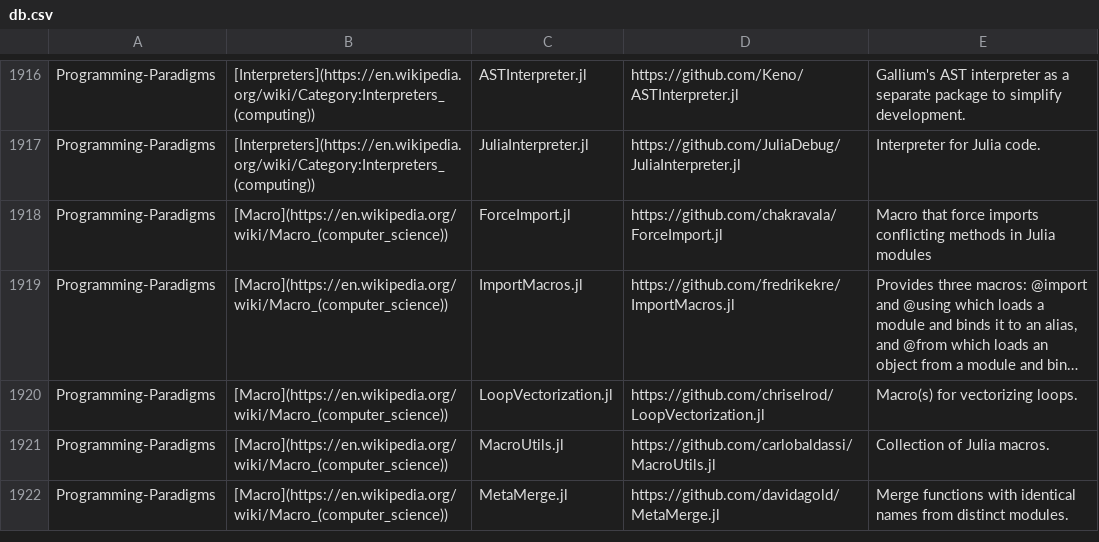
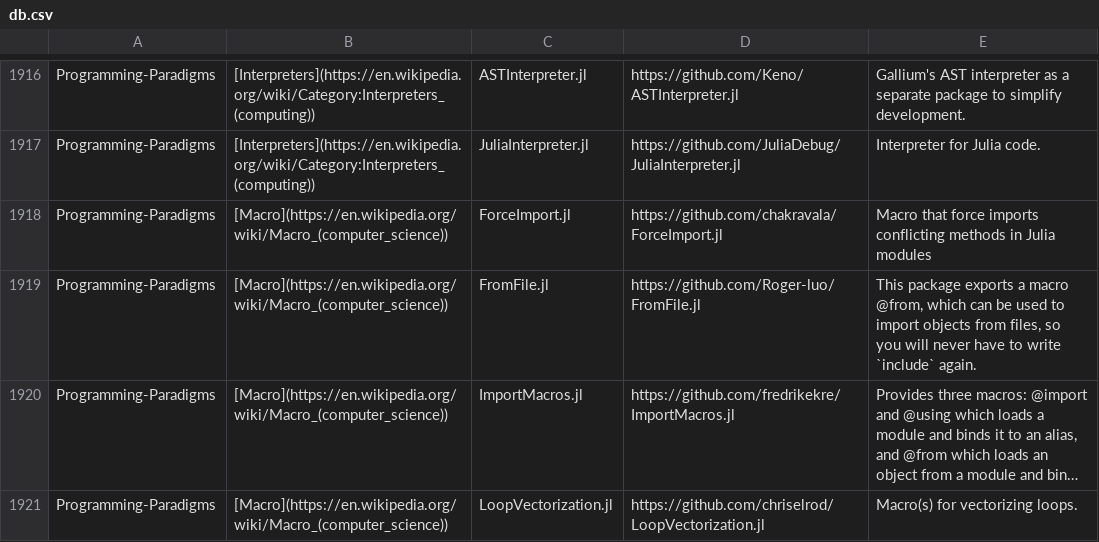
Before and after one commit to svaksha/Julia.jl, a CSV file: db.csv, drawn as a sheet; only a part is shown, gaps mark what is left out; the shorter side is filled out with more unchanged rows; long unchanged cells end in …; the diff names each change by its address in the sheet, - before the commit and + after, or states it on an @@ line.

Commit message:
Roger-luo/FromFile.jl

```diff
--- a/db.csv
+++ b/db.csv
+row 1919: Programming-Paradigms | [Macro](https://en.wikipedia.org/wiki/Macro_(computer_science)) | FromFile.jl | https://github.com/Roger-luo/FromFile.jl | This package exports a macro @from, which can be used to import objects from files, so you will never have to write `include` again.
```
Also changed, not shown: 2 other files.
